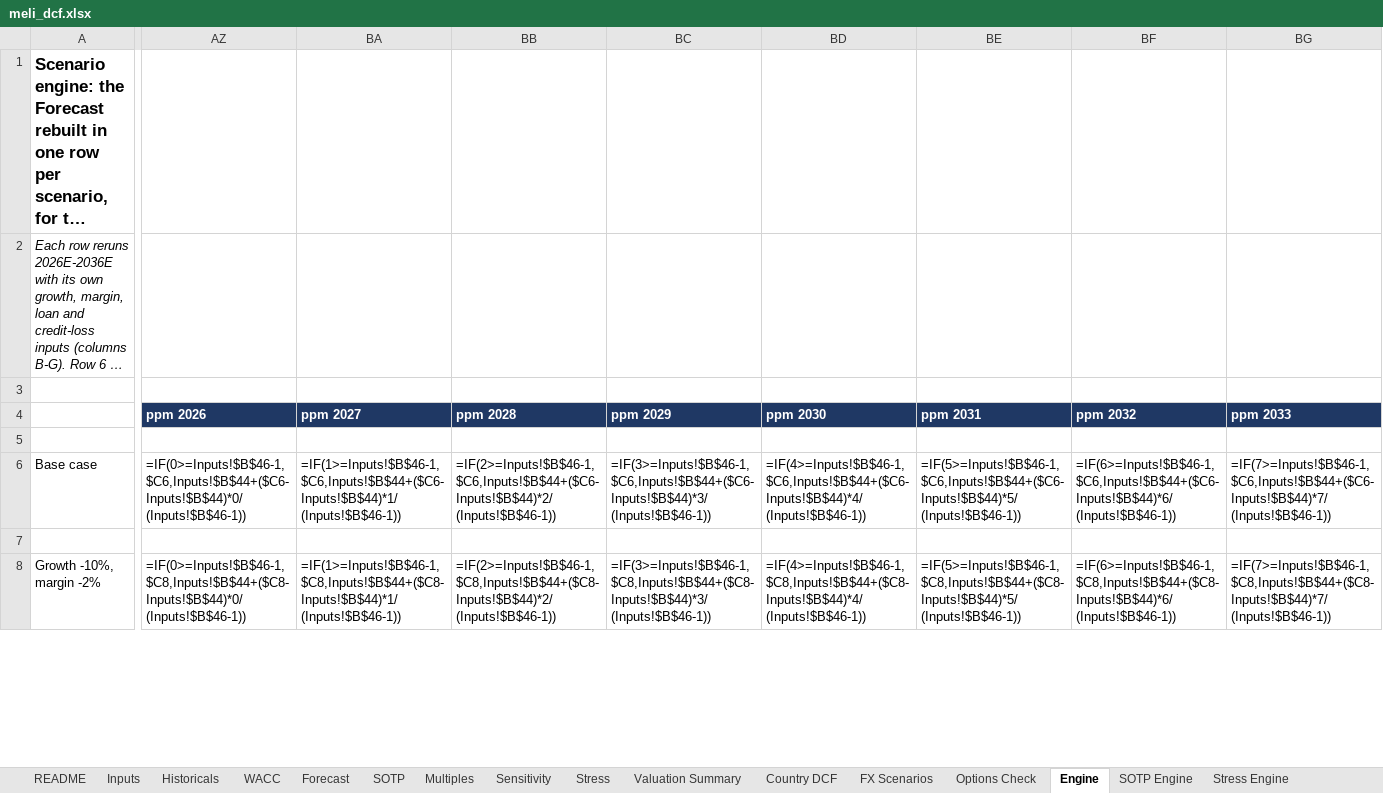
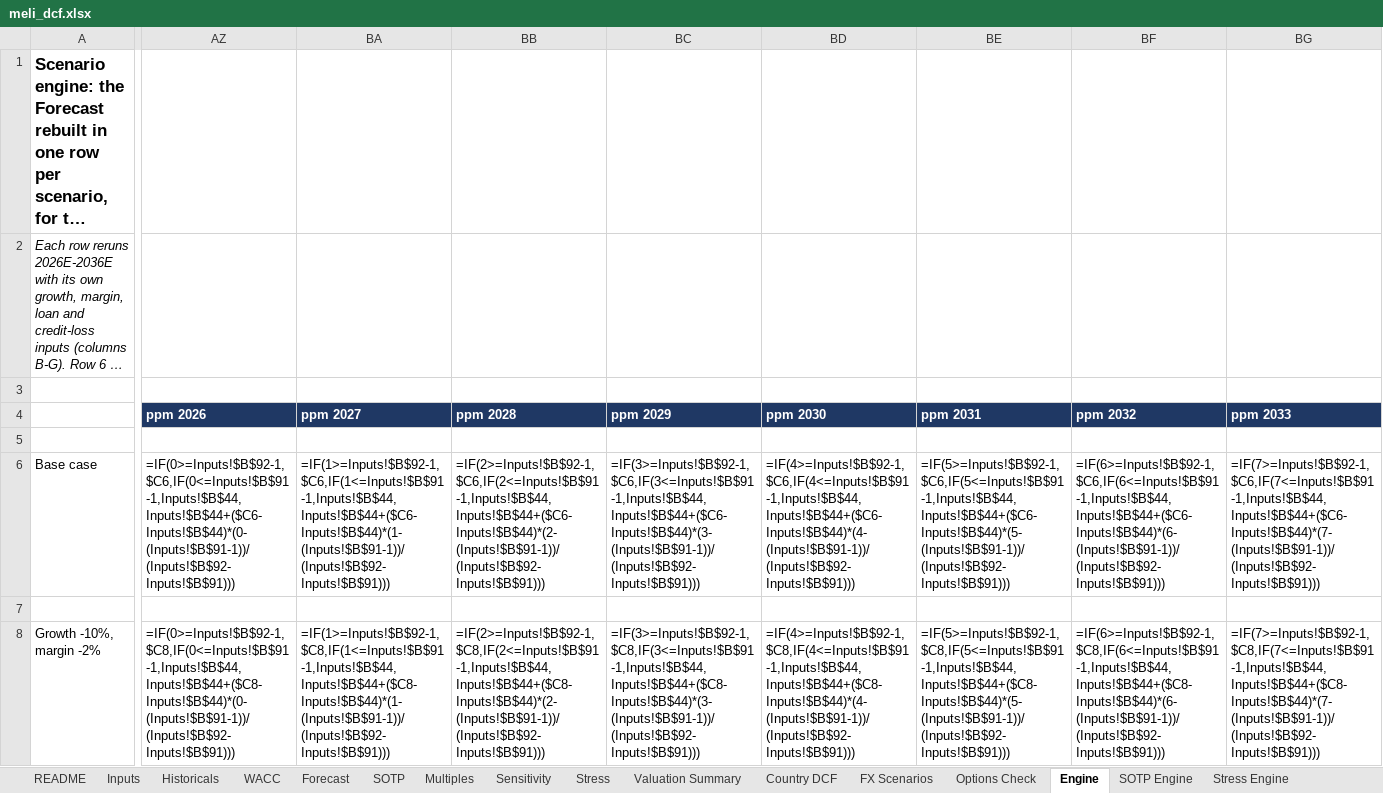
Before and after one commit to Fleri7/meli-risk-and-options, an Excel workbook: excel/meli_dcf.xlsx, sheet Engine, drawn as a sheet; only a part is shown, gaps mark what is left out; long unchanged cells end in …; values as stored, in another font and other column widths than the file's, no borders; formulas without a stored value are shown as written; the diff covers the shown part only; the diff names each change by its address in the sheet, - before the commit and + after, or states it on an @@ line.

```diff
--- a/excel/meli_dcf.xlsx (sheet Engine)
+++ b/excel/meli_dcf.xlsx (sheet Engine)
-AZ6 (ppm 2026): =IF(0>=Inputs!$B$46-1,$C6,Inputs!$B$44+($C6-Inputs!$B$44)*0/(Inputs!$B$46-1))
+AZ6 (ppm 2026): =IF(0>=Inputs!$B$92-1,$C6,IF(0<=Inputs!$B$91-1,Inputs!$B$44,Inputs!$B$44+($C6-Inputs!$B$44)*(0-(Inputs!$B$91-1))/(Inputs!$B$92-Inputs!$B$91)))
-BA6 (ppm 2027): =IF(1>=Inputs!$B$46-1,$C6,Inputs!$B$44+($C6-Inputs!$B$44)*1/(Inputs!$B$46-1))
+BA6 (ppm 2027): =IF(1>=Inputs!$B$92-1,$C6,IF(1<=Inputs!$B$91-1,Inputs!$B$44,Inputs!$B$44+($C6-Inputs!$B$44)*(1-(Inputs!$B$91-1))/(Inputs!$B$92-Inputs!$B$91)))
-BB6 (ppm 2028): =IF(2>=Inputs!$B$46-1,$C6,Inputs!$B$44+($C6-Inputs!$B$44)*2/(Inputs!$B$46-1))
+BB6 (ppm 2028): =IF(2>=Inputs!$B$92-1,$C6,IF(2<=Inputs!$B$91-1,Inputs!$B$44,Inputs!$B$44+($C6-Inputs!$B$44)*(2-(Inputs!$B$91-1))/(Inputs!$B$92-Inputs!$B$91)))
-BC6 (ppm 2029): =IF(3>=Inputs!$B$46-1,$C6,Inputs!$B$44+($C6-Inputs!$B$44)*3/(Inputs!$B$46-1))
+BC6 (ppm 2029): =IF(3>=Inputs!$B$92-1,$C6,IF(3<=Inputs!$B$91-1,Inputs!$B$44,Inputs!$B$44+($C6-Inputs!$B$44)*(3-(Inputs!$B$91-1))/(Inputs!$B$92-Inputs!$B$91)))
-BD6 (ppm 2030): =IF(4>=Inputs!$B$46-1,$C6,Inputs!$B$44+($C6-Inputs!$B$44)*4/(Inputs!$B$46-1))
+BD6 (ppm 2030): =IF(4>=Inputs!$B$92-1,$C6,IF(4<=Inputs!$B$91-1,Inputs!$B$44,Inputs!$B$44+($C6-Inputs!$B$44)*(4-(Inputs!$B$91-1))/(Inputs!$B$92-Inputs!$B$91)))
-BE6 (ppm 2031): =IF(5>=Inputs!$B$46-1,$C6,Inputs!$B$44+($C6-Inputs!$B$44)*5/(Inputs!$B$46-1))
+BE6 (ppm 2031): =IF(5>=Inputs!$B$92-1,$C6,IF(5<=Inputs!$B$91-1,Inputs!$B$44,Inputs!$B$44+($C6-Inputs!$B$44)*(5-(Inputs!$B$91-1))/(Inputs!$B$92-Inputs!$B$91)))
-BF6 (ppm 2032): =IF(6>=Inputs!$B$46-1,$C6,Inputs!$B$44+($C6-Inputs!$B$44)*6/(Inputs!$B$46-1))
+BF6 (ppm 2032): =IF(6>=Inputs!$B$92-1,$C6,IF(6<=Inputs!$B$91-1,Inputs!$B$44,Inputs!$B$44+($C6-Inputs!$B$44)*(6-(Inputs!$B$91-1))/(Inputs!$B$92-Inputs!$B$91)))
-BG6 (ppm 2033): =IF(7>=Inputs!$B$46-1,$C6,Inputs!$B$44+($C6-Inputs!$B$44)*7/(Inputs!$B$46-1))
+BG6 (ppm 2033): =IF(7>=Inputs!$B$92-1,$C6,IF(7<=Inputs!$B$91-1,Inputs!$B$44,Inputs!$B$44+($C6-Inputs!$B$44)*(7-(Inputs!$B$91-1))/(Inputs!$B$92-Inputs!$B$91)))
-AZ8 (ppm 2026): =IF(0>=Inputs!$B$46-1,$C8,Inputs!$B$44+($C8-Inputs!$B$44)*0/(Inputs!$B$46-1))
+AZ8 (ppm 2026): =IF(0>=Inputs!$B$92-1,$C8,IF(0<=Inputs!$B$91-1,Inputs!$B$44,Inputs!$B$44+($C8-Inputs!$B$44)*(0-(Inputs!$B$91-1))/(Inputs!$B$92-Inputs!$B$91)))
-BA8 (ppm 2027): =IF(1>=Inputs!$B$46-1,$C8,Inputs!$B$44+($C8-Inputs!$B$44)*1/(Inputs!$B$46-1))
+BA8 (ppm 2027): =IF(1>=Inputs!$B$92-1,$C8,IF(1<=Inputs!$B$91-1,Inputs!$B$44,Inputs!$B$44+($C8-Inputs!$B$44)*(1-(Inputs!$B$91-1))/(Inputs!$B$92-Inputs!$B$91)))
-BB8 (ppm 2028): =IF(2>=Inputs!$B$46-1,$C8,Inputs!$B$44+($C8-Inputs!$B$44)*2/(Inputs!$B$46-1))
+BB8 (ppm 2028): =IF(2>=Inputs!$B$92-1,$C8,IF(2<=Inputs!$B$91-1,Inputs!$B$44,Inputs!$B$44+($C8-Inputs!$B$44)*(2-(Inputs!$B$91-1))/(Inputs!$B$92-Inputs!$B$91)))
-BC8 (ppm 2029): =IF(3>=Inputs!$B$46-1,$C8,Inputs!$B$44+($C8-Inputs!$B$44)*3/(Inputs!$B$46-1))
+BC8 (ppm 2029): =IF(3>=Inputs!$B$92-1,$C8,IF(3<=Inputs!$B$91-1,Inputs!$B$44,Inputs!$B$44+($C8-Inputs!$B$44)*(3-(Inputs!$B$91-1))/(Inputs!$B$92-Inputs!$B$91)))
-BD8 (ppm 2030): =IF(4>=Inputs!$B$46-1,$C8,Inputs!$B$44+($C8-Inputs!$B$44)*4/(Inputs!$B$46-1))
+BD8 (ppm 2030): =IF(4>=Inputs!$B$92-1,$C8,IF(4<=Inputs!$B$91-1,Inputs!$B$44,Inputs!$B$44+($C8-Inputs!$B$44)*(4-(Inputs!$B$91-1))/(Inputs!$B$92-Inputs!$B$91)))
-BE8 (ppm 2031): =IF(5>=Inputs!$B$46-1,$C8,Inputs!$B$44+($C8-Inputs!$B$44)*5/(Inputs!$B$46-1))
+BE8 (ppm 2031): =IF(5>=Inputs!$B$92-1,$C8,IF(5<=Inputs!$B$91-1,Inputs!$B$44,Inputs!$B$44+($C8-Inputs!$B$44)*(5-(Inputs!$B$91-1))/(Inputs!$B$92-Inputs!$B$91)))
-BF8 (ppm 2032): =IF(6>=Inputs!$B$46-1,$C8,Inputs!$B$44+($C8-Inputs!$B$44)*6/(Inputs!$B$46-1))
+BF8 (ppm 2032): =IF(6>=Inputs!$B$92-1,$C8,IF(6<=Inputs!$B$91-1,Inputs!$B$44,Inputs!$B$44+($C8-Inputs!$B$44)*(6-(Inputs!$B$91-1))/(Inputs!$B$92-Inputs!$B$91)))
-BG8 (ppm 2033): =IF(7>=Inputs!$B$46-1,$C8,Inputs!$B$44+($C8-Inputs!$B$44)*7/(Inputs!$B$46-1))
+BG8 (ppm 2033): =IF(7>=Inputs!$B$92-1,$C8,IF(7<=Inputs!$B$91-1,Inputs!$B$44,Inputs!$B$44+($C8-Inputs!$B$44)*(7-(Inputs!$B$91-1))/(Inputs!$B$92-Inputs!$B$91)))
```
Also changed, not shown: 589 edited cells elsewhere in this sheet, sheet SOTP Engine, sheet Historicals, sheet Stress Engine, sheet SOTP, sheet Forecast, sheet Inputs, 2 other files.
